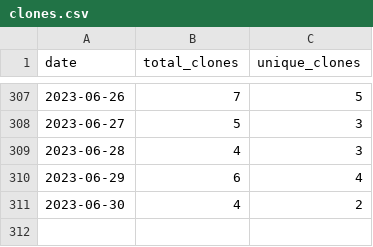
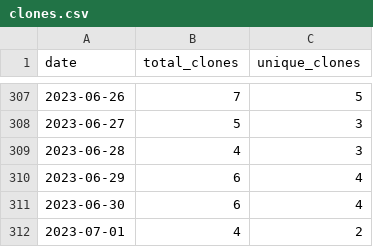
Before and after one commit to wumphlett/COMP-3700, a CSV file: .traffic/clones.csv, drawn as a sheet; only a part is shown, gaps mark what is left out.

Commit message:
Updating repository traffic

```diff
--- a/.traffic/clones.csv
+++ b/.traffic/clones.csv
@@ -310,2 +310,3 @@ date,total_clones,unique_clones
 2023-06-29,6,4
-2023-06-30,4,2
+2023-06-30,6,4
+2023-07-01,4,2
```
Also changed, not shown: .traffic/views.csv, 3 other files.
